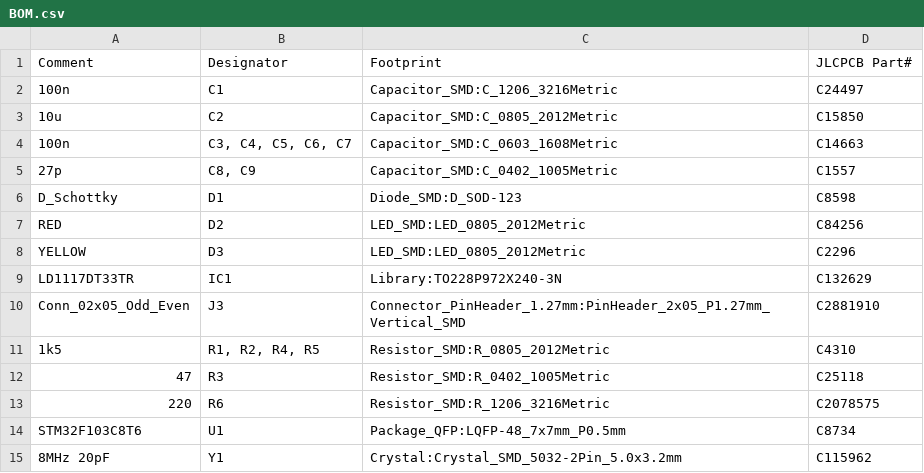
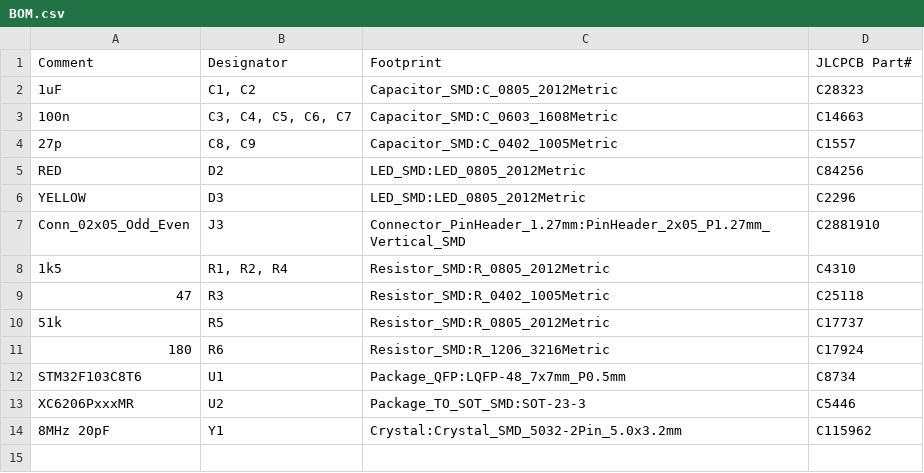
Before and after one commit to pvvovan/bluepillfw, a CSV file: STM32F103C8T6/ST-Link/pcb103/kicad103/assemble/BOM.csv, drawn as a sheet.

```diff
--- a/STM32F103C8T6/ST-Link/pcb103/kicad103/assemble/BOM.csv
+++ b/STM32F103C8T6/ST-Link/pcb103/kicad103/assemble/BOM.csv
@@ -1,15 +1,14 @@
 Comment,Designator,Footprint,JLCPCB Part#
-100n,C1,Capacitor_SMD:C_1206_3216Metric,C24497
-10u,C2,Capacitor_SMD:C_0805_2012Metric,C15850
+1uF,"C1, C2",Capacitor_SMD:C_0805_2012Metric,C28323
 100n,"C3, C4, C5, C6, C7",Capacitor_SMD:C_0603_1608Metric,C14663
 27p,"C8, C9",Capacitor_SMD:C_0402_1005Metric,C1557
-D_Schottky,D1,Diode_SMD:D_SOD-123,C8598
 RED,D2,LED_SMD:LED_0805_2012Metric,C84256
 YELLOW,D3,LED_SMD:LED_0805_2012Metric,C2296
-LD1117DT33TR,IC1,Library:TO228P972X240-3N,C132629
 Conn_02x05_Odd_Even,J3,Connector_PinHeader_1.27mm:PinHeader_2x05_P1.27mm_Vertical_SMD,C2881910
-1k5,"R1, R2, R4, R5",Resistor_SMD:R_0805_2012Metric,C4310
+1k5,"R1, R2, R4",Resistor_SMD:R_0805_2012Metric,C4310
 47,R3,Resistor_SMD:R_0402_1005Metric,C25118
-220,R6,Resistor_SMD:R_1206_3216Metric,C2078575
+51k,R5,Resistor_SMD:R_0805_2012Metric,C17737
+180,R6,Resistor_SMD:R_1206_3216Metric,C17924
 STM32F103C8T6,U1,Package_QFP:LQFP-48_7x7mm_P0.5mm,C8734
+XC6206PxxxMR,U2,Package_TO_SOT_SMD:SOT-23-3,C5446
 8MHz 20pF,Y1,Crystal:Crystal_SMD_5032-2Pin_5.0x3.2mm,C115962
```
Also changed, not shown: 1 other file.
